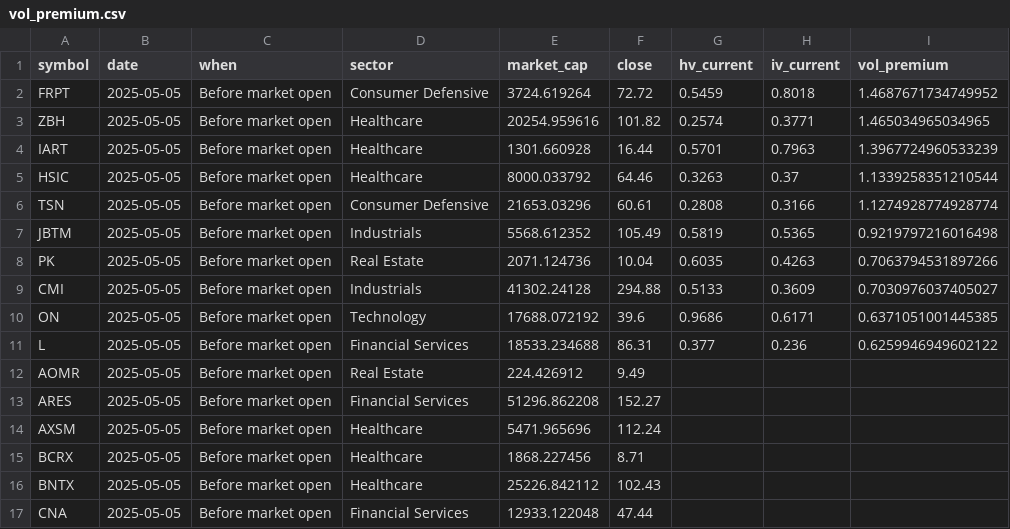
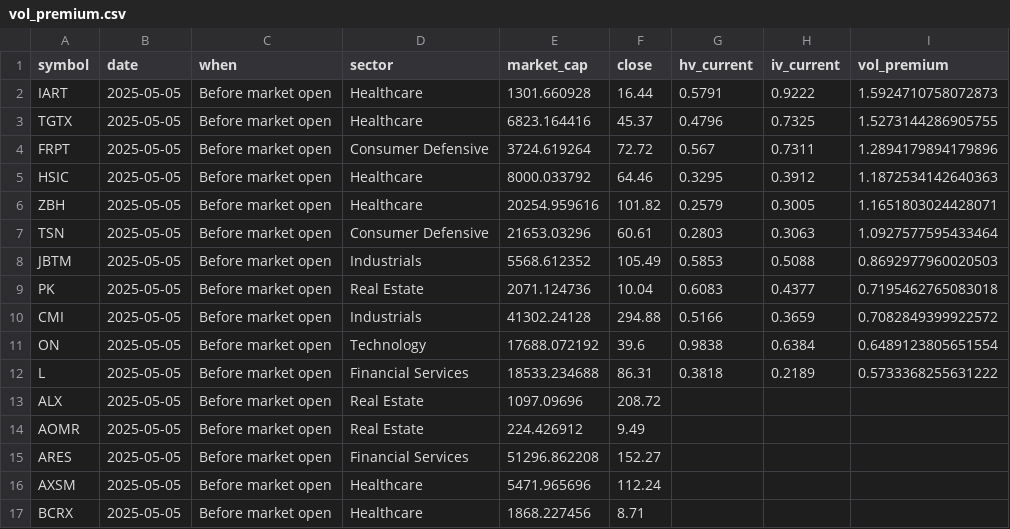
Before and after one commit to lowQuant/Option-Trading-Bot, a CSV file: data/vol_premium.csv, drawn as a sheet; only a part is shown; the shorter side is filled out with more unchanged rows; the diff covers the shown part only.

```diff
--- a/data/vol_premium.csv
+++ b/data/vol_premium.csv
@@ -1,12 +1,14 @@
 symbol,date,when,sector,market_cap,close,hv_current,iv_current,vol_premium
-FRPT,2025-05-05,Before market open,Consumer Defensive,3724.619264,72.72,0.5459,0.8018,1.4687671734749952
-ZBH,2025-05-05,Before market open,Healthcare,20254.959616,101.82,0.2574,0.3771,1.465034965034965
-IART,2025-05-05,Before market open,Healthcare,1301.660928,16.44,0.5701,0.7963,1.3967724960533239
-HSIC,2025-05-05,Before market open,Healthcare,8000.033792,64.46,0.3263,0.37,1.1339258351210544
-TSN,2025-05-05,Before market open,Consumer Defensive,21653.03296,60.61,0.2808,0.3166,1.1274928774928774
-JBTM,2025-05-05,Before market open,Industrials,5568.612352,105.49,0.5819,0.5365,0.9219797216016498
-PK,2025-05-05,Before market open,Real Estate,2071.124736,10.04,0.6035,0.4263,0.7063794531897266
-CMI,2025-05-05,Before market open,Industrials,41302.24128,294.88,0.5133,0.3609,0.7030976037405027
-ON,2025-05-05,Before market open,Technology,17688.072192,39.6,0.9686,0.6171,0.6371051001445385
-L,2025-05-05,Before market open,Financial Services,18533.234688,86.31,0.377,0.236,0.6259946949602122
+IART,2025-05-05,Before market open,Healthcare,1301.660928,16.44,0.5791,0.9222,1.5924710758072873
+TGTX,2025-05-05,Before market open,Healthcare,6823.164416,45.37,0.4796,0.7325,1.5273144286905755
+FRPT,2025-05-05,Before market open,Consumer Defensive,3724.619264,72.72,0.567,0.7311,1.2894179894179896
+HSIC,2025-05-05,Before market open,Healthcare,8000.033792,64.46,0.3295,0.3912,1.1872534142640363
+ZBH,2025-05-05,Before market open,Healthcare,20254.959616,101.82,0.2579,0.3005,1.1651803024428071
+TSN,2025-05-05,Before market open,Consumer Defensive,21653.03296,60.61,0.2803,0.3063,1.0927577595433464
+JBTM,2025-05-05,Before market open,Industrials,5568.612352,105.49,0.5853,0.5088,0.8692977960020503
+PK,2025-05-05,Before market open,Real Estate,2071.124736,10.04,0.6083,0.4377,0.7195462765083018
+CMI,2025-05-05,Before market open,Industrials,41302.24128,294.88,0.5166,0.3659,0.7082849399922572
+ON,2025-05-05,Before market open,Technology,17688.072192,39.6,0.9838,0.6384,0.6489123805651554
+L,2025-05-05,Before market open,Financial Services,18533.234688,86.31,0.3818,0.2189,0.5733368255631222
+ALX,2025-05-05,Before market open,Real Estate,1097.09696,208.72,,,
 AOMR,2025-05-05,Before market open,Real Estate,224.426912,9.49,,,
```
Also changed, not shown: 5 added rows elsewhere in this file, 1 other file.
